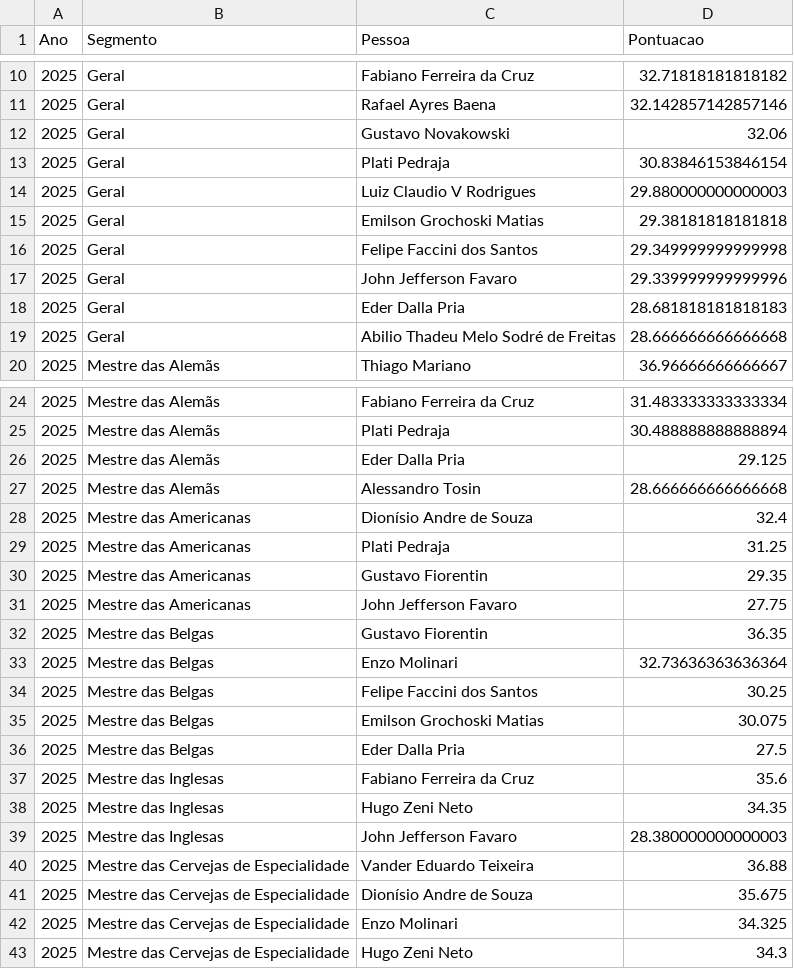
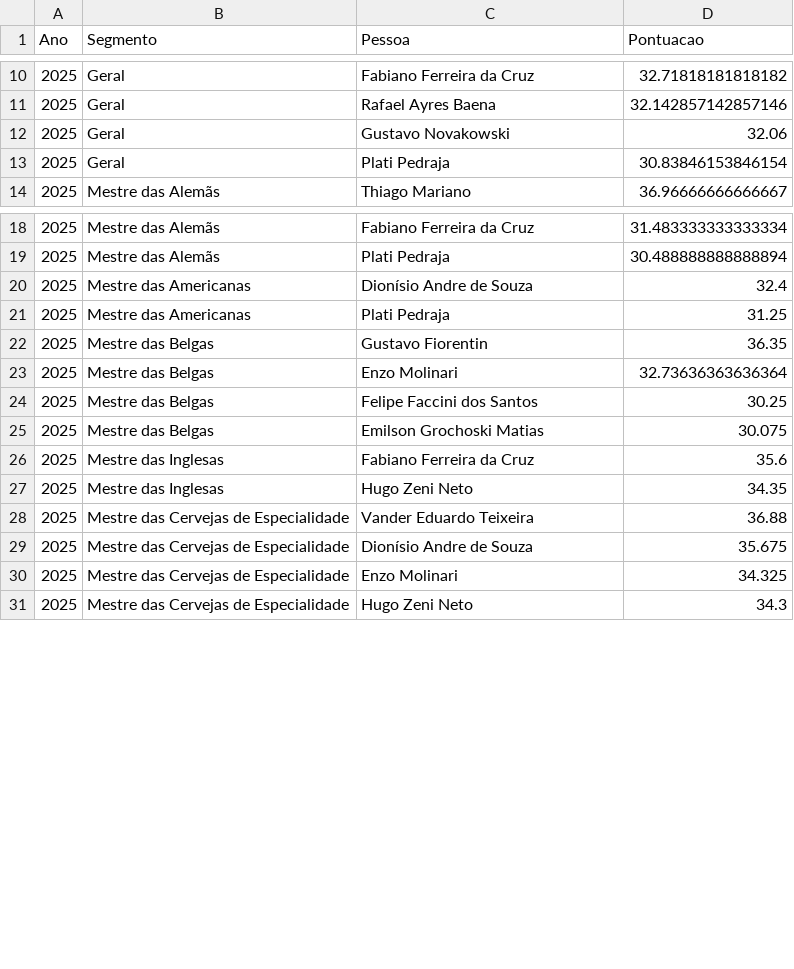
Before and after one commit to matdias/cpccc, a CSV file: data/ranking.csv, drawn as a sheet; only a part is shown, gaps mark what is left out; the diff covers the shown part only.

Commit message:
ranking com corte 30+

```diff
--- a/data/ranking.csv
+++ b/data/ranking.csv
@@ -13,8 +13,2 @@ Ano;Segmento;Pessoa;Pontuacao
 2025;Geral;Plati Pedraja;30.83846153846154
-2025;Geral;Luiz Claudio V Rodrigues;29.880000000000003
-2025;Geral;Emilson Grochoski Matias;29.38181818181818
-2025;Geral;Felipe Faccini dos Santos;29.349999999999998
-2025;Geral;John Jefferson Favaro;29.339999999999996
-2025;Geral;Eder Dalla Pria;28.681818181818183
-2025;Geral;Abilio Thadeu Melo Sodré de Freitas;28.666666666666668
 2025;Mestre das Alemãs;Thiago Mariano;36.96666666666667
@@ -25,8 +19,4 @@ Ano;Segmento;Pessoa;Pontuacao
 2025;Mestre das Alemãs;Plati Pedraja;30.488888888888894
-2025;Mestre das Alemãs;Eder Dalla Pria;29.125
-2025;Mestre das Alemãs;Alessandro Tosin;28.666666666666668
 2025;Mestre das Americanas;Dionísio Andre de Souza;32.4
 2025;Mestre das Americanas;Plati Pedraja;31.25
-2025;Mestre das Americanas;Gustavo Fiorentin;29.35
-2025;Mestre das Americanas;John Jefferson Favaro;27.75
 2025;Mestre das Belgas;Gustavo Fiorentin;36.35
@@ -35,6 +25,4 @@ Ano;Segmento;Pessoa;Pontuacao
 2025;Mestre das Belgas;Emilson Grochoski Matias;30.075
-2025;Mestre das Belgas;Eder Dalla Pria;27.5
 2025;Mestre das Inglesas;Fabiano Ferreira da Cruz;35.6
 2025;Mestre das Inglesas;Hugo Zeni Neto;34.35
-2025;Mestre das Inglesas;John Jefferson Favaro;28.380000000000003
 2025;Mestre das Cervejas de Especialidade;Vander Eduardo Teixeira;36.88
```
Also changed, not shown: 3 removed rows elsewhere in this file.
